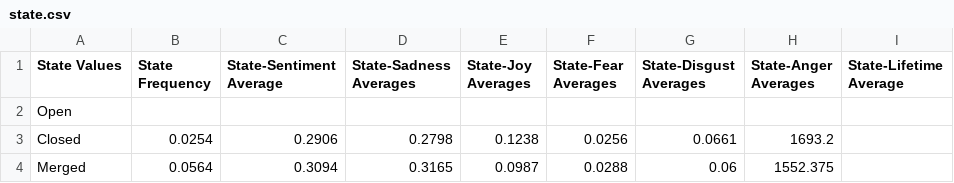
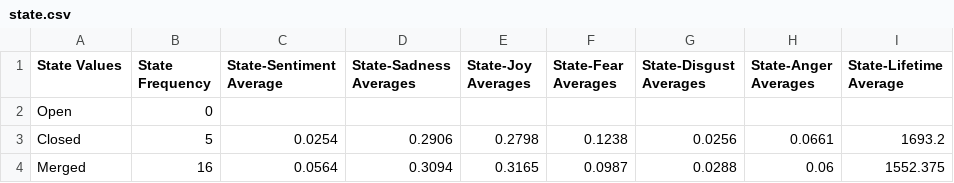
Before and after one commit to yvah/OpenSourceDynamics, a CSV file: fetched_data/nlu_results/state.csv, drawn as a sheet.

```diff
--- a/fetched_data/nlu_results/state.csv
+++ b/fetched_data/nlu_results/state.csv
@@ -1,4 +1,4 @@
 State Values,State Frequency,State-Sentiment Average,State-Sadness Averages,State-Joy Averages,State-Fear Averages,State-Disgust Averages,State-Anger Averages,State-Lifetime Average
-Open,,,,,,,
-Closed,0.0254,0.2906,0.2798,0.1238,0.0256,0.0661,1693.2
-Merged,0.0564,0.3094,0.3165,0.0987,0.0288,0.06,1552.375
+Open,0,,,,,,,
+Closed,5,0.0254,0.2906,0.2798,0.1238,0.0256,0.0661,1693.2
+Merged,16,0.0564,0.3094,0.3165,0.0987,0.0288,0.06,1552.375
```
Also changed, not shown: fetched_data/nlu_results/gender.csv, 1 other file.
